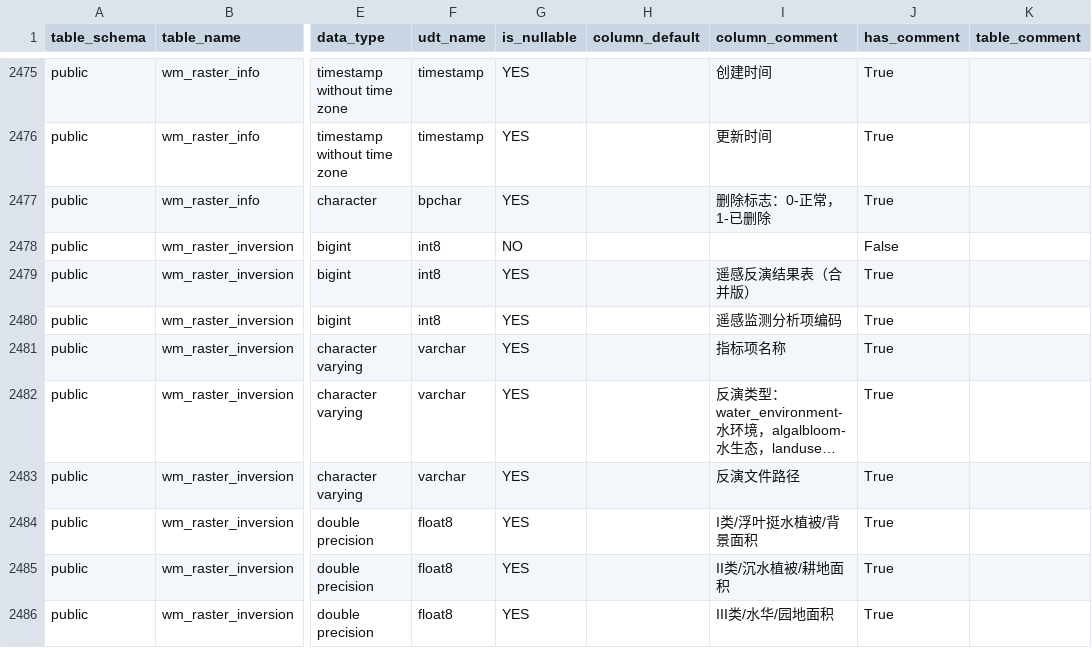
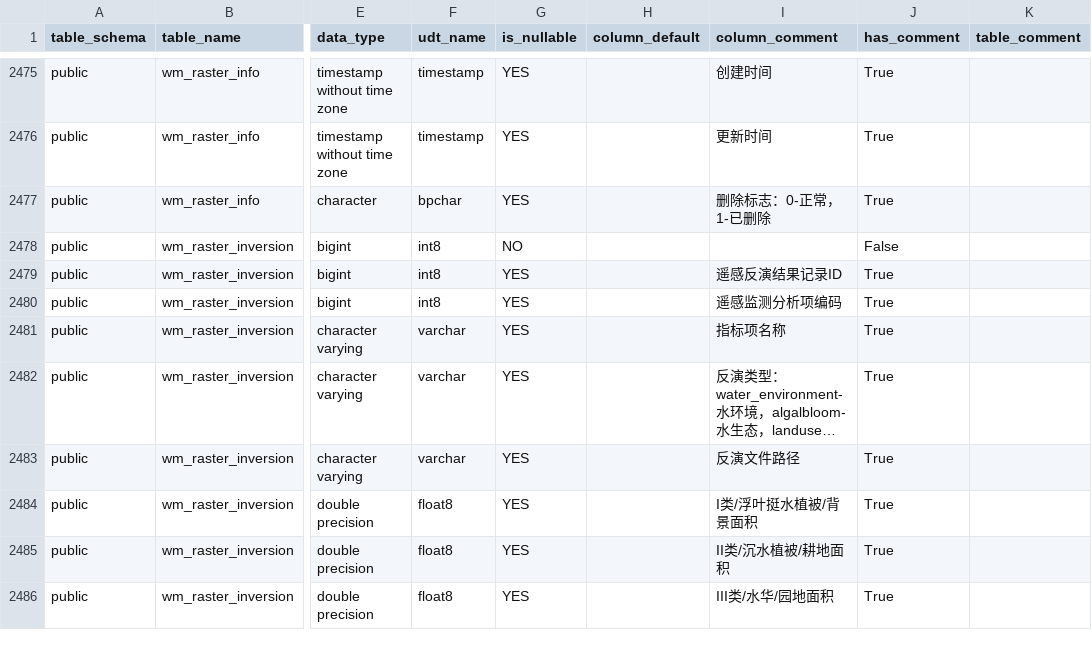
Before and after one commit to adso123456/Table-add, a CSV file: columns_with_comments.csv, drawn as a sheet; only a part is shown, gaps mark what is left out; long unchanged cells end in …; the diff names each change by its address in the sheet, - before the commit and + after, or states it on an @@ line.

```diff
--- a/columns_with_comments.csv
+++ b/columns_with_comments.csv
-I2479 (column_comment): 遥感反演结果表（合并版）
+I2479 (column_comment): 遥感反演结果记录ID
```
Also changed, not shown: review/vanna_training_readiness/manual_review/batches/batch_001_review_template.csv, review/vanna_training_readiness/vanna_training_safe_candidate_only.csv, 2 other files.
